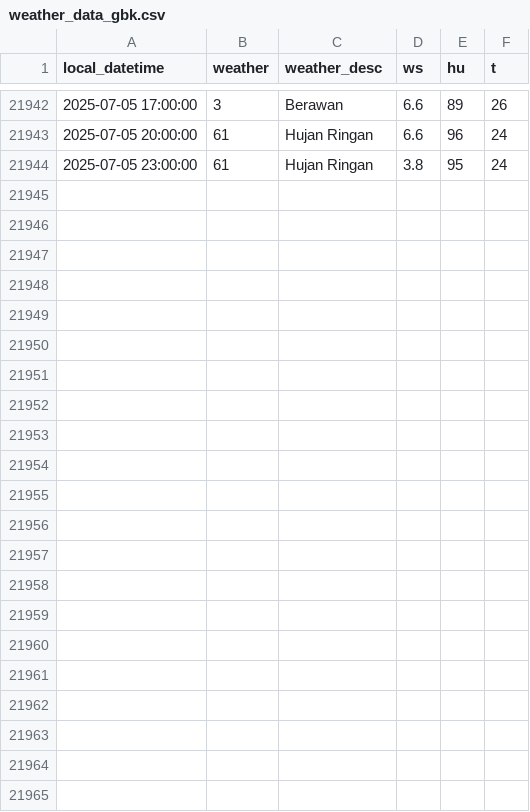
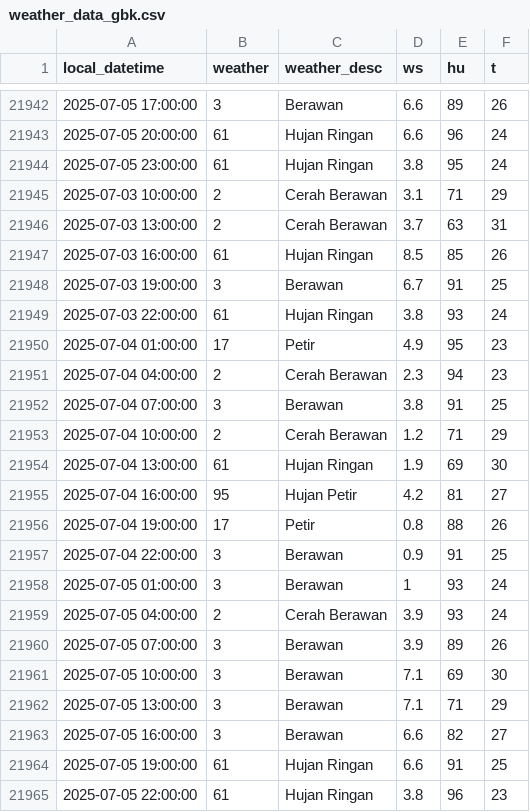
Before and after one commit to MuhamadYazri/projectDS, a CSV file: weather_data_gbk.csv, drawn as a sheet; only a part is shown, gaps mark what is left out.

```diff
--- a/weather_data_gbk.csv
+++ b/weather_data_gbk.csv
@@ -21944 +21944,22 @@ local_datetime,weather,weather_desc,ws,hu,t
 2025-07-05 23:00:00,61,Hujan Ringan,3.8,95,24
+2025-07-03 10:00:00,2,Cerah Berawan,3.1,71,29
+2025-07-03 13:00:00,2,Cerah Berawan,3.7,63,31
+2025-07-03 16:00:00,61,Hujan Ringan,8.5,85,26
+2025-07-03 19:00:00,3,Berawan,6.7,91,25
+2025-07-03 22:00:00,61,Hujan Ringan,3.8,93,24
+2025-07-04 01:00:00,17,Petir,4.9,95,23
+2025-07-04 04:00:00,2,Cerah Berawan,2.3,94,23
+2025-07-04 07:00:00,3,Berawan,3.8,91,25
+2025-07-04 10:00:00,2,Cerah Berawan,1.2,71,29
+2025-07-04 13:00:00,61,Hujan Ringan,1.9,69,30
+2025-07-04 16:00:00,95,Hujan Petir,4.2,81,27
+2025-07-04 19:00:00,17,Petir,0.8,88,26
+2025-07-04 22:00:00,3,Berawan,0.9,91,25
+2025-07-05 01:00:00,3,Berawan,1,93,24
+2025-07-05 04:00:00,2,Cerah Berawan,3.9,93,24
+2025-07-05 07:00:00,3,Berawan,3.9,89,26
+2025-07-05 10:00:00,3,Berawan,7.1,69,30
+2025-07-05 13:00:00,3,Berawan,7.1,71,29
+2025-07-05 16:00:00,3,Berawan,6.6,82,27
+2025-07-05 19:00:00,61,Hujan Ringan,6.6,91,25
+2025-07-05 22:00:00,61,Hujan Ringan,3.8,96,23
```
Also changed, not shown: air_quality_data_update_github.csv, weather_data_kemayoran.csv, 3 other files.
